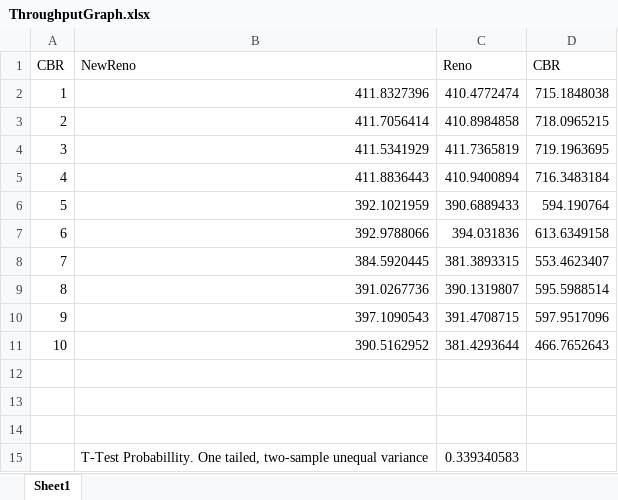
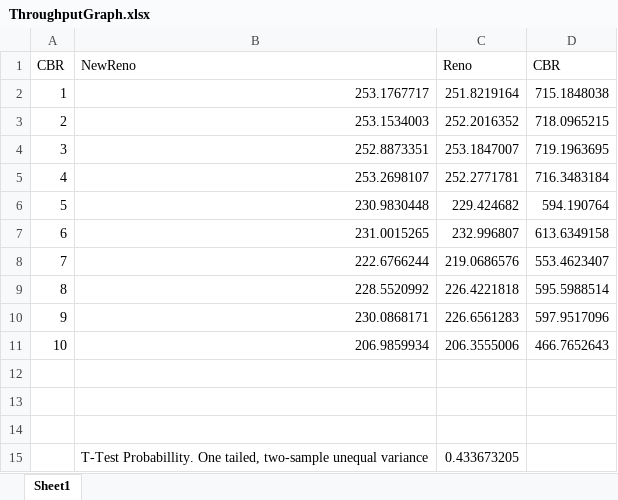
Before and after one commit to Sairakan/CS-5700-Project-3, an Excel workbook: Experiment 2/Trace Files/newreno-reno/ThroughputGraph.xlsx, sheet Sheet1, drawn as a sheet; values as stored, in another font and other column widths than the file's, no borders; charts and pictures not drawn; the diff names each change by its address in the sheet, - before the commit and + after, or states it on an @@ line.

```diff
--- a/Experiment 2/Trace Files/newreno-reno/ThroughputGraph.xlsx (sheet Sheet1)
+++ b/Experiment 2/Trace Files/newreno-reno/ThroughputGraph.xlsx (sheet Sheet1)
-B2: 411.8327396
+B2: 253.1767717
-C2: 410.4772474
+C2: 251.8219164
-B3: 411.7056414
+B3: 253.1534003
-C3: 410.8984858
+C3: 252.2016352
-B4: 411.5341929
+B4: 252.8873351
-C4: 411.7365819
+C4: 253.1847007
-B5: 411.8836443
+B5: 253.2698107
-C5: 410.9400894
+C5: 252.2771781
-B6: 392.1021959
+B6: 230.9830448
-C6: 390.6889433
+C6: 229.424682
-B7: 392.9788066
+B7: 231.0015265
-C7: 394.031836
+C7: 232.996807
-B8: 384.5920445
+B8: 222.6766244
-C8: 381.3893315
+C8: 219.0686576
-B9: 391.0267736
+B9: 228.5520992
-C9: 390.1319807
+C9: 226.4221818
-B10: 397.1090543
+B10: 230.0868171
-C10: 391.4708715
+C10: 226.6561283
-B11: 390.5162952
+B11: 206.9859934
-C11: 381.4293644
+C11: 206.3555006
-C15: 0.339340583
+C15: 0.433673205
```
Also changed, not shown: charts or pictures, Experiment 2/Trace Files/newreno-vegas/LatencyGraph.xlsx, Experiment 2/Trace Files/newreno-vegas/ThroughputGraph.xlsx, 14 other files.
